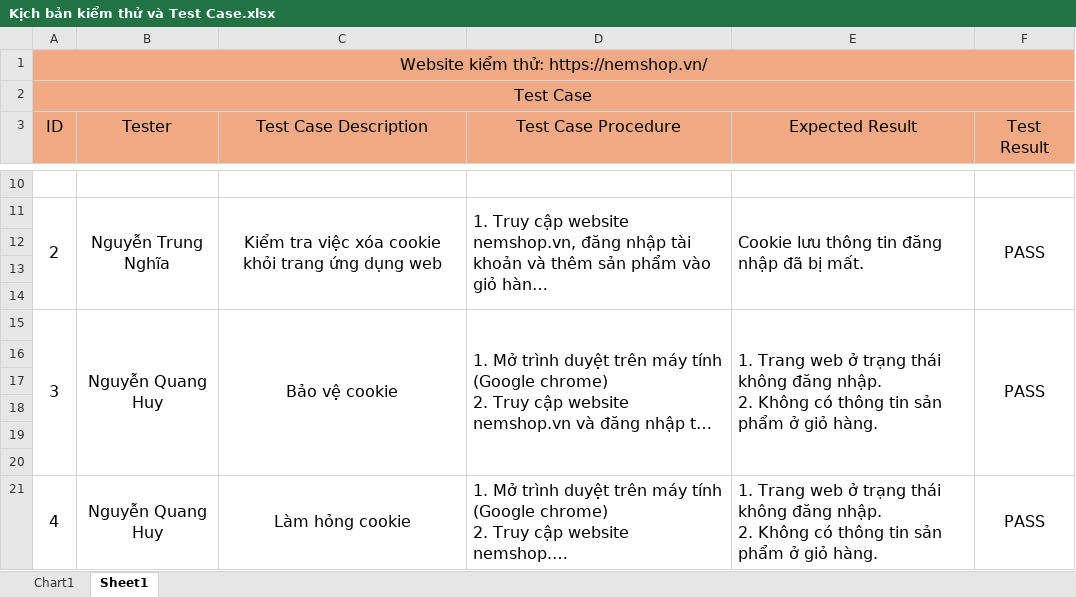
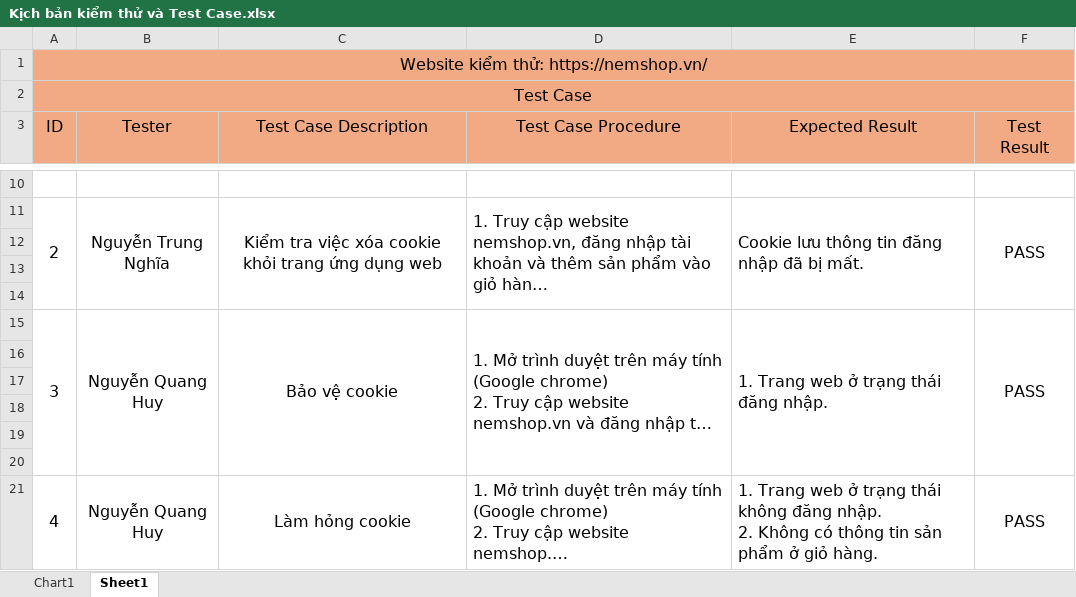
Before and after one commit to neekon2508/Nhom6_KiemThuPhanMem, an Excel workbook: Kịch bản kiểm thử và Test Case.xlsx, sheet Sheet1, drawn as a sheet; only a part is shown, gaps mark what is left out; long unchanged cells end in …; values as stored, in another font and other column widths than the file's, no borders; ↵ is a line break in a cell; the diff names each change by its address in the sheet, - before the commit and + after, or states it on an @@ line.

```diff
--- a/Kịch bản kiểm thử và Test Case.xlsx (sheet Sheet1)
+++ b/Kịch bản kiểm thử và Test Case.xlsx (sheet Sheet1)
-E15 (Expected Result): …trạng thái không đăng nhập. ↵ 2. Không có thông tin sản phẩm ở giỏ hàng.
+E15 (Expected Result): …trạng thái đăng nhập.
```
Also changed, not shown: charts or pictures, 1 other file.
